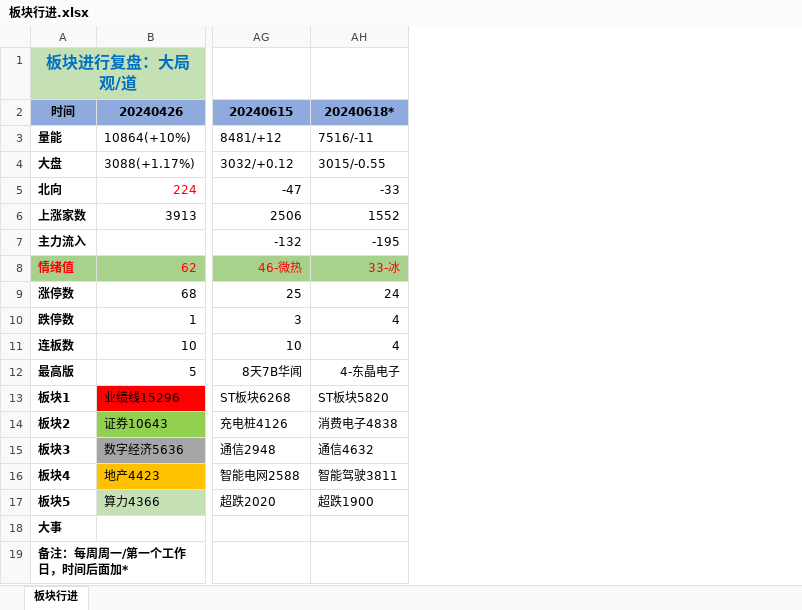
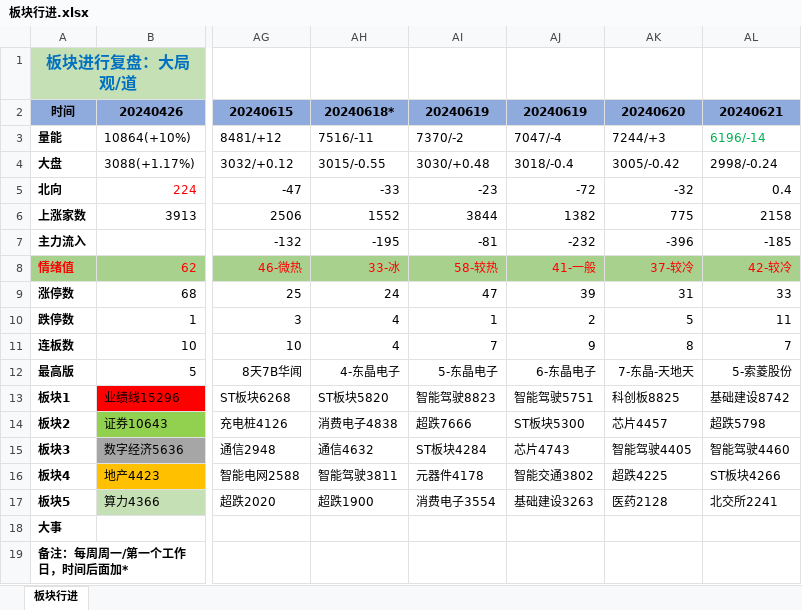
Before and after one commit to Edwin-Xu/edw_n, an Excel workbook: 股票/复盘/板块行进.xlsx, sheet 板块行进, drawn as a sheet; only a part is shown, gaps mark what is left out; values as stored, in another font and other column widths than the file's, no borders; charts and pictures not drawn; the diff names each change by its address in the sheet, - before the commit and + after, or states it on an @@ line.

```diff
--- a/股票/复盘/板块行进.xlsx (sheet 板块行进)
+++ b/股票/复盘/板块行进.xlsx (sheet 板块行进)
+column AI, rows 2-17: 20240619 | 7370/-2 | 3030/+0.48 | -23 | 3844 | -81 | 58-较热 | 47 | 1 | 7 | 5-东晶电子 | 智能驾驶8823 | 超跌7666 | ST板块4284 | 元器件4178 | 消费电子3554
+column AJ, rows 2-17: 20240619 | 7047/-4 | 3018/-0.4 | -72 | 1382 | -232 | 41-一般 | 39 | 2 | 9 | 6-东晶电子 | 智能驾驶5751 | ST板块5300 | 芯片4743 | 智能交通3802 | 基础建设3263
+column AK, rows 2-17: 20240620 | 7244/+3 | 3005/-0.42 | -32 | 775 | -396 | 37-较冷 | 31 | 5 | 8 | 7-东晶-天地天 | 科创板8825 | 芯片4457 | 智能驾驶4405 | 超跌4225 | 医药2128
+column AL, rows 2-17: 20240621 | 6196/-14 | 2998/-0.24 | 0.4 | 2158 | -185 | 42-较冷 | 33 | 11 | 7 | 5-索菱股份 | 基础建设8742 | 超跌5798 | 智能驾驶4460 | ST板块4266 | 北交所2241
```
Also changed, not shown: 1 other file.
